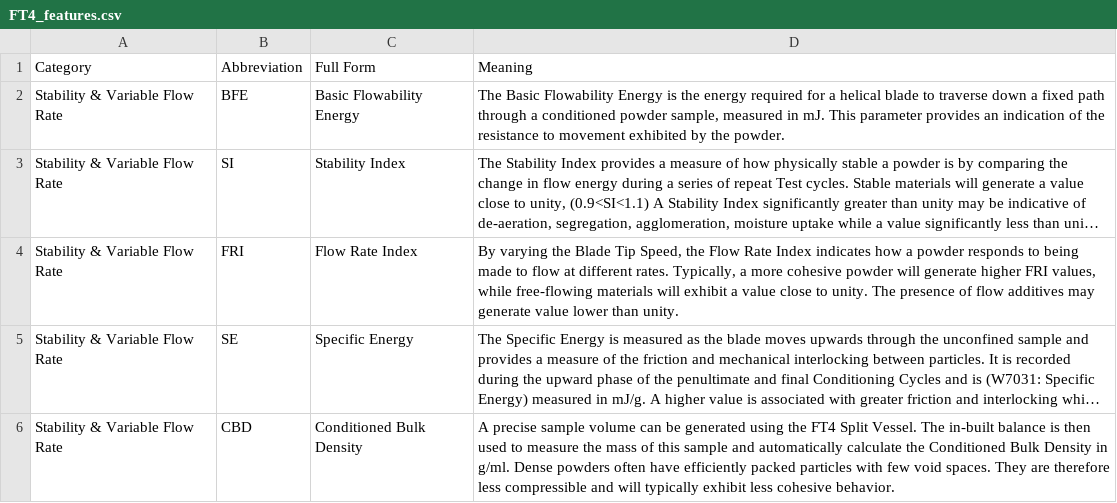
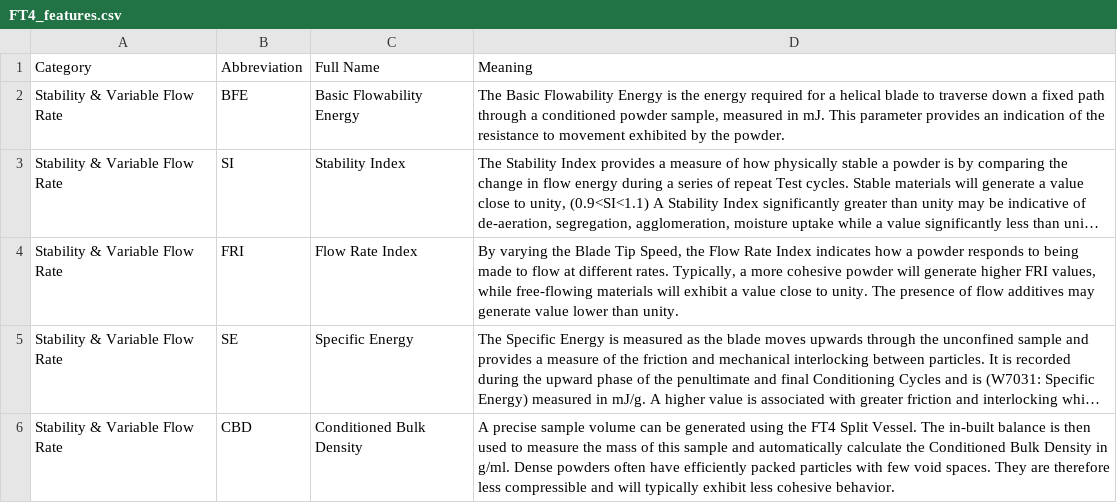
Before and after one commit to patbaek88/MCS, a CSV file: FT4_features.csv, drawn as a sheet; only a part is shown; long unchanged cells end in ….

Commit message:
Update FT4_features.csv

```diff
--- a/FT4_features.csv
+++ b/FT4_features.csv
@@ -1,2 +1,2 @@
-Category,Abbreviation,Full Form,Meaning
+Category,Abbreviation,Full Name,Meaning
 Stability & Variable Flow Rate,BFE,Basic Flowability Energy,"The Basic Flowability Energy is the energy required for a helical blade to traverse down a fixed path through a conditioned powder sample, measured in mJ. This parameter provides an indication of the resistance to movement exhibited by the powder."
```
